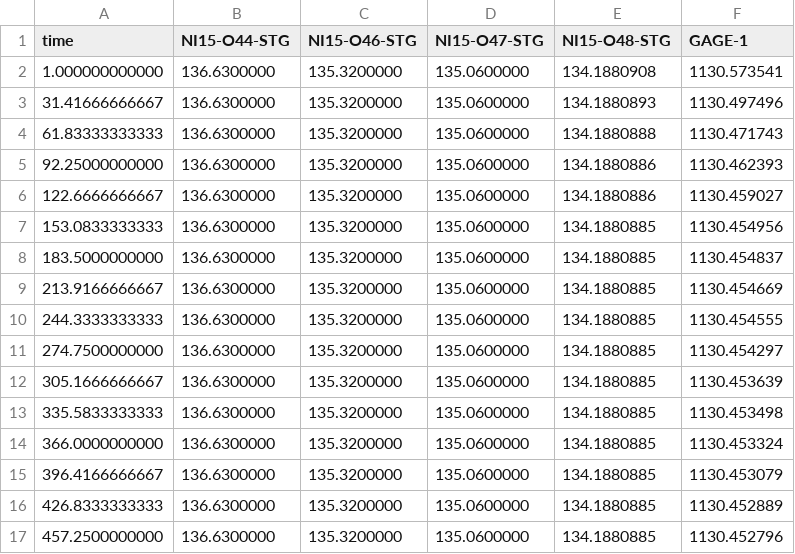
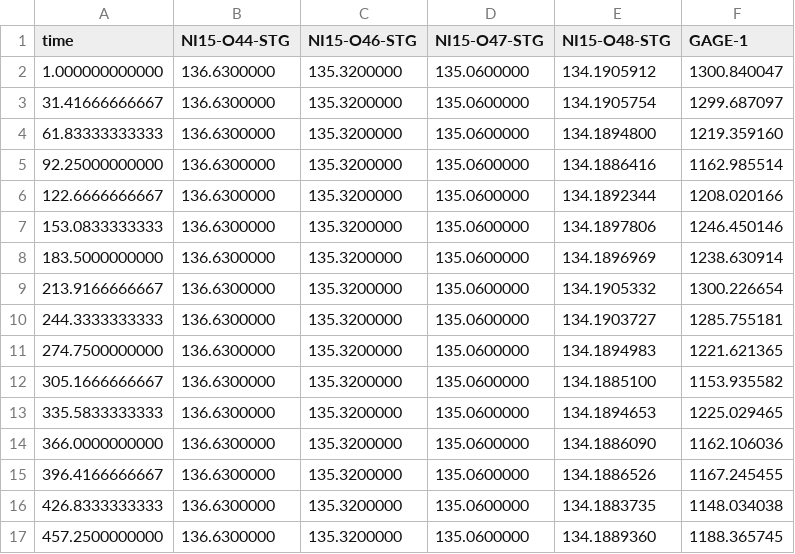
Before and after one commit to nikobenho/hagfors_gwm, a CSV file: temp_flopy_lr/sfr.obs.csv, drawn as a sheet; only a part is shown; the diff covers the shown part only.

```diff
--- a/temp_flopy_lr/sfr.obs.csv
+++ b/temp_flopy_lr/sfr.obs.csv
@@ -1,17 +1,17 @@
 time,NI15-O44-STG,NI15-O46-STG,NI15-O47-STG,NI15-O48-STG,GAGE-1
-1.000000000000,136.6300000,135.3200000,135.0600000,134.1880908,1130.573541
-31.41666666667,136.6300000,135.3200000,135.0600000,134.1880893,1130.497496
-61.83333333333,136.6300000,135.3200000,135.0600000,134.1880888,1130.471743
-92.25000000000,136.6300000,135.3200000,135.0600000,134.1880886,1130.462393
-122.6666666667,136.6300000,135.3200000,135.0600000,134.1880886,1130.459027
-153.0833333333,136.6300000,135.3200000,135.0600000,134.1880885,1130.454956
-183.5000000000,136.6300000,135.3200000,135.0600000,134.1880885,1130.454837
-213.9166666667,136.6300000,135.3200000,135.0600000,134.1880885,1130.454669
-244.3333333333,136.6300000,135.3200000,135.0600000,134.1880885,1130.454555
-274.7500000000,136.6300000,135.3200000,135.0600000,134.1880885,1130.454297
-305.1666666667,136.6300000,135.3200000,135.0600000,134.1880885,1130.453639
-335.5833333333,136.6300000,135.3200000,135.0600000,134.1880885,1130.453498
-366.0000000000,136.6300000,135.3200000,135.0600000,134.1880885,1130.453324
-396.4166666667,136.6300000,135.3200000,135.0600000,134.1880885,1130.453079
-426.8333333333,136.6300000,135.3200000,135.0600000,134.1880885,1130.452889
-457.2500000000,136.6300000,135.3200000,135.0600000,134.1880885,1130.452796
+1.000000000000,136.6300000,135.3200000,135.0600000,134.1905912,1300.840047
+31.41666666667,136.6300000,135.3200000,135.0600000,134.1905754,1299.687097
+61.83333333333,136.6300000,135.3200000,135.0600000,134.1894800,1219.359160
+92.25000000000,136.6300000,135.3200000,135.0600000,134.1886416,1162.985514
+122.6666666667,136.6300000,135.3200000,135.0600000,134.1892344,1208.020166
+153.0833333333,136.6300000,135.3200000,135.0600000,134.1897806,1246.450146
+183.5000000000,136.6300000,135.3200000,135.0600000,134.1896969,1238.630914
+213.9166666667,136.6300000,135.3200000,135.0600000,134.1905332,1300.226654
+244.3333333333,136.6300000,135.3200000,135.0600000,134.1903727,1285.755181
+274.7500000000,136.6300000,135.3200000,135.0600000,134.1894983,1221.621365
+305.1666666667,136.6300000,135.3200000,135.0600000,134.1885100,1153.935582
+335.5833333333,136.6300000,135.3200000,135.0600000,134.1894653,1225.029465
+366.0000000000,136.6300000,135.3200000,135.0600000,134.1886090,1162.106036
+396.4166666667,136.6300000,135.3200000,135.0600000,134.1886526,1167.245455
+426.8333333333,136.6300000,135.3200000,135.0600000,134.1883735,1148.034038
+457.2500000000,136.6300000,135.3200000,135.0600000,134.1889360,1188.365745
```
Also changed, not shown: 66 edited cells elsewhere in this file, temp_flopy_lr/head.obs.csv, 49 other files.
